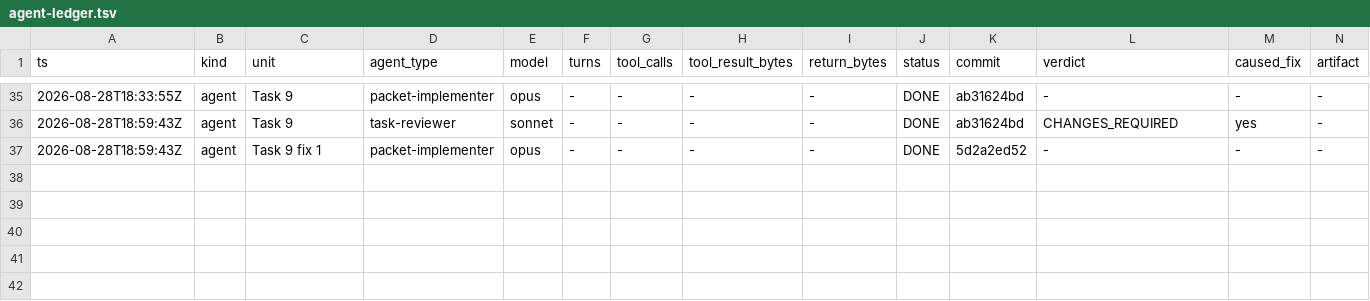
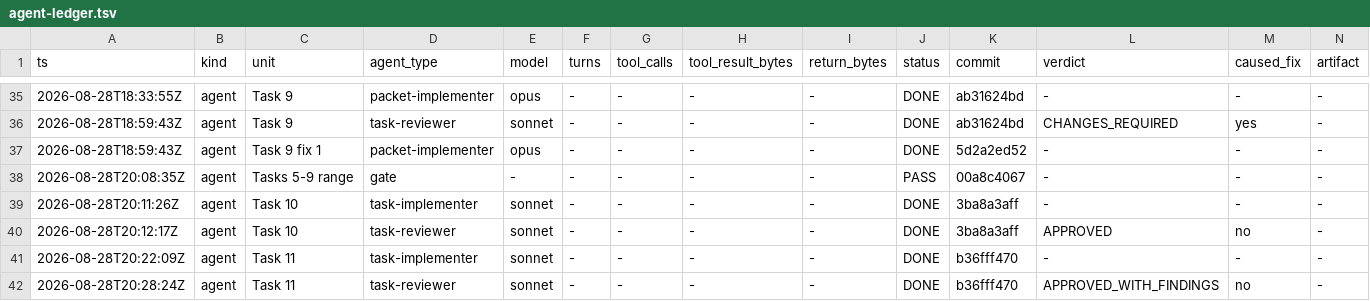
Before and after one commit to Chronicle20/atlas, a TSV file: docs/tasks/task-285-maker-skill-crafting/agent-ledger.tsv, drawn as a sheet; only a part is shown, gaps mark what is left out; rows hold the shown columns only; the diff names each change by its address in the sheet, - before the commit and + after, or states it on an @@ line.

```diff
--- a/docs/tasks/task-285-maker-skill-crafting/agent-ledger.tsv
+++ b/docs/tasks/task-285-maker-skill-crafting/agent-ledger.tsv
+row 38: 2026-08-28T20:08:35Z | agent | Tasks 5-9 range | gate | - | - | - | - | - | PASS | 00a8c4067 | - | - | -
+row 39: 2026-08-28T20:11:26Z | agent | Task 10 | task-implementer | sonnet | - | - | - | - | DONE | 3ba8a3aff | - | - | -
+row 40: 2026-08-28T20:12:17Z | agent | Task 10 | task-reviewer | sonnet | - | - | - | - | DONE | 3ba8a3aff | APPROVED | no | -
+row 41: 2026-08-28T20:22:09Z | agent | Task 11 | task-implementer | sonnet | - | - | - | - | DONE | b36fff470 | - | - | -
+row 42: 2026-08-28T20:28:24Z | agent | Task 11 | task-reviewer | sonnet | - | - | - | - | DONE | b36fff470 | APPROVED_WITH_FINDINGS | no | -
```
Also changed, not shown: 2 other files.
